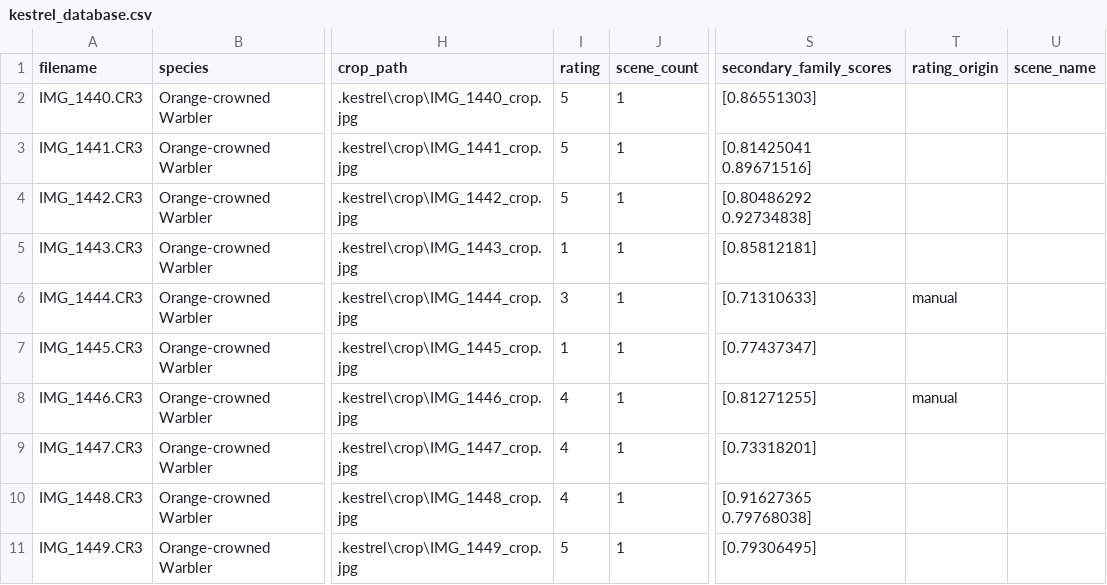
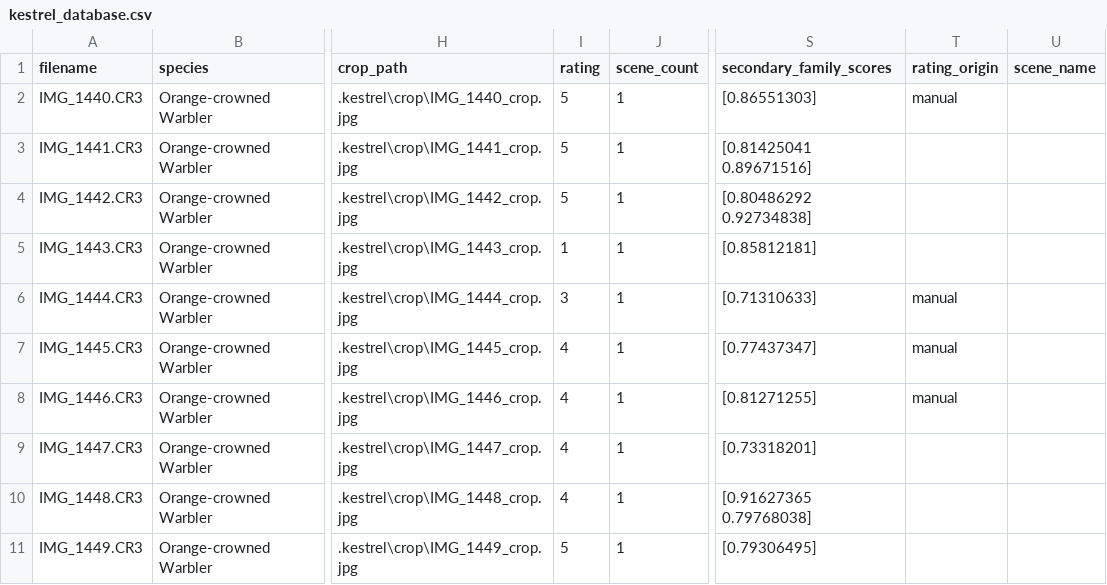
Before and after one commit to wlfcss/ProjectKestrel-zh, a CSV file: sample_sets/backyard_birds/.kestrel/kestrel_database.csv, drawn as a sheet; only a part is shown, gaps mark what is left out; the diff names each change by its address in the sheet, - before the commit and + after, or states it on an @@ line.

```diff
--- a/sample_sets/backyard_birds/.kestrel/kestrel_database.csv
+++ b/sample_sets/backyard_birds/.kestrel/kestrel_database.csv
-T2 (rating_origin): (empty)
+T2 (rating_origin): manual
-I7 (rating): 1
+I7 (rating): 4
-T7 (rating_origin): (empty)
+T7 (rating_origin): manual
```
Also changed, not shown: 3 other files.
